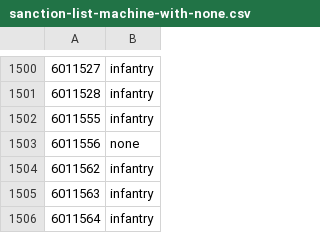
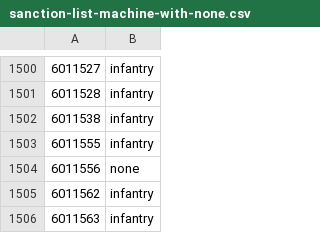
Before and after one commit to cooltrain7/Planetside-2-API-Tracker, a CSV file: Weapons/sanction-list-machine-with-none.csv, drawn as a sheet; only a part is shown, gaps mark what is left out; the shorter side is filled out with more unchanged rows; the diff names each change by its address in the sheet, - before the commit and + after, or states it on an @@ line.

```diff
--- a/Weapons/sanction-list-machine-with-none.csv
+++ b/Weapons/sanction-list-machine-with-none.csv
+row 1502: 6011538 | infantry
```
Also changed, not shown: Weapons/sanction-list-machine.csv, Weapons/sanction-list.csv, 2 other files.
